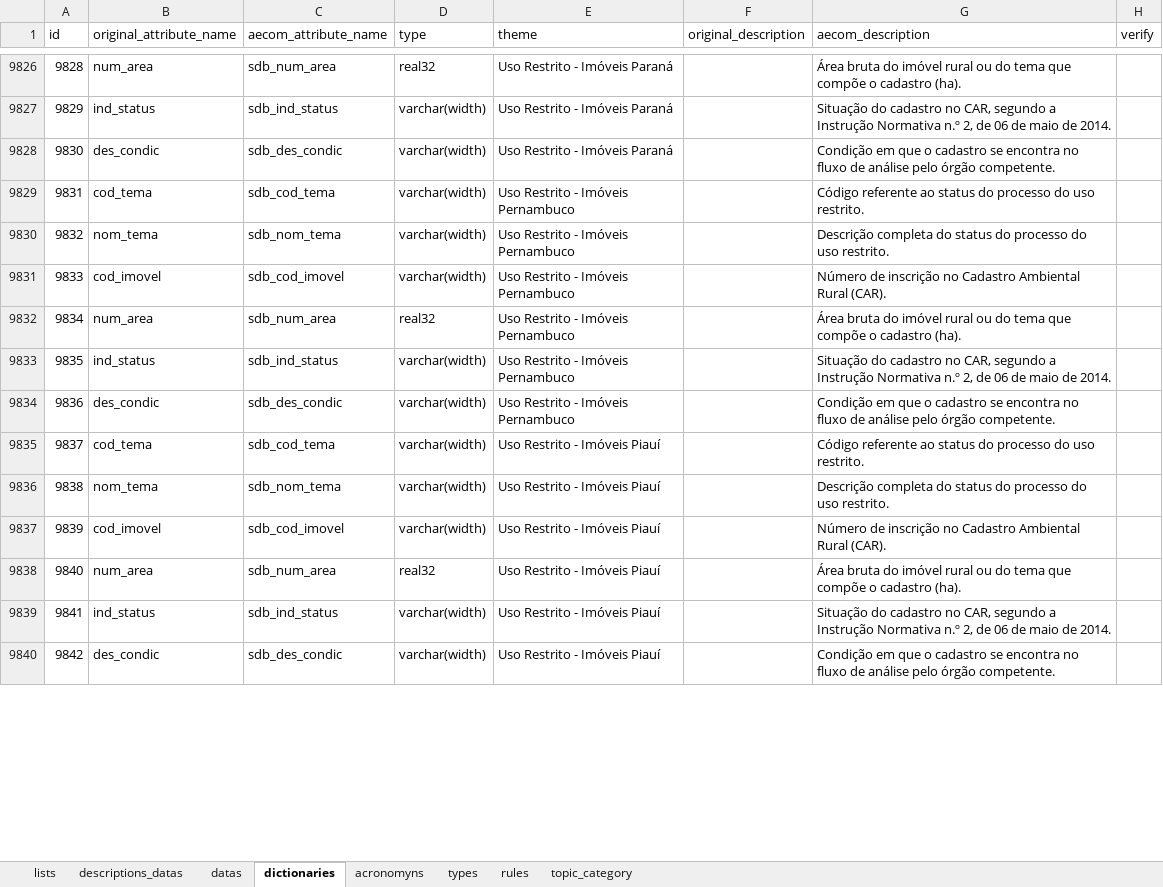
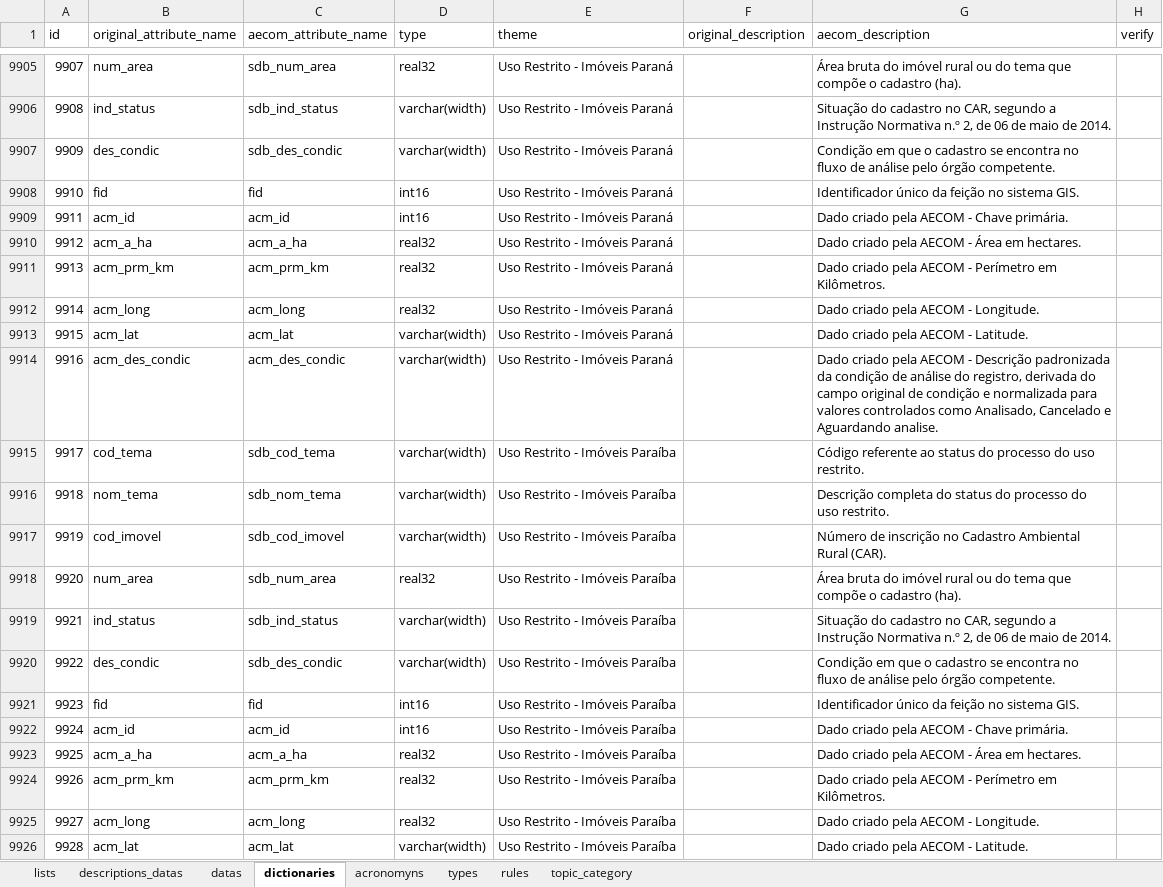
Before and after one commit to FranciscoAecom/prefect, an Excel workbook: input/st_Ingest_parameter.xlsx, sheet dictionaries, drawn as a sheet; only a part is shown, gaps mark what is left out; the shorter side is filled out with more unchanged rows; values as stored, in another font and other column widths than the file's, no cell formats; conditional formats and table styles not drawn; the diff covers the shown part only; the diff names each change by its address in the sheet, - before the commit and + after, or states it on an @@ line.

```diff
--- a/input/st_Ingest_parameter.xlsx (sheet dictionaries)
+++ b/input/st_Ingest_parameter.xlsx (sheet dictionaries)
@@ column A (id) renumbered between rows 9746 and 10076 @@
+row 9908: 9910 | fid | fid | int16 | Uso Restrito - Imóveis Paraná |  | Identificador único da feição no sistema GIS.
+row 9909: 9911 | acm_id | acm_id | int16 | Uso Restrito - Imóveis Paraná |  | Dado criado pela AECOM - Chave primária.
+row 9910: 9912 | acm_a_ha | acm_a_ha | real32 | Uso Restrito - Imóveis Paraná |  | Dado criado pela AECOM - Área em hectares.
+row 9911: 9913 | acm_prm_km | acm_prm_km | real32 | Uso Restrito - Imóveis Paraná |  | Dado criado pela AECOM - Perímetro em Kilômetros.
+row 9912: 9914 | acm_long | acm_long | real32 | Uso Restrito - Imóveis Paraná |  | Dado criado pela AECOM - Longitude.
+row 9913: 9915 | acm_lat | acm_lat | varchar(width) | Uso Restrito - Imóveis Paraná |  | Dado criado pela AECOM - Latitude.
+row 9914: 9916 | acm_des_condic | acm_des_condic | varchar(width) | Uso Restrito - Imóveis Paraná |  | Dado criado pela AECOM - Descrição padronizada da condição de análise do registro, derivada do campo original de condição e normalizada para valores controlados como Analisado, Cancelado e Aguardando analise.
@@ row 9817 moved to row 9915: 9917 @@
@@ row 9818 moved to row 9916: 9918 @@
@@ row 9819 moved to row 9917: 9919 @@
@@ row 9820 moved to row 9918: 9920 @@
@@ row 9821 moved to row 9919: 9921 @@
@@ row 9822 moved to row 9920: 9922 @@
+row 9921: 9923 | fid | fid | int16 | Uso Restrito - Imóveis Paraíba |  | Identificador único da feição no sistema GIS.
+row 9922: 9924 | acm_id | acm_id | int16 | Uso Restrito - Imóveis Paraíba |  | Dado criado pela AECOM - Chave primária.
+row 9923: 9925 | acm_a_ha | acm_a_ha | real32 | Uso Restrito - Imóveis Paraíba |  | Dado criado pela AECOM - Área em hectares.
+row 9924: 9926 | acm_prm_km | acm_prm_km | real32 | Uso Restrito - Imóveis Paraíba |  | Dado criado pela AECOM - Perímetro em Kilômetros.
+row 9925: 9927 | acm_long | acm_long | real32 | Uso Restrito - Imóveis Paraíba |  | Dado criado pela AECOM - Longitude.
+row 9926: 9928 | acm_lat | acm_lat | varchar(width) | Uso Restrito - Imóveis Paraíba |  | Dado criado pela AECOM - Latitude.
```
Also changed, not shown: 176 added rows, 15 moved rows and 66 edited cells elsewhere in this sheet, sheet datas, sheet acronomyns, cell formats, 4 other files.
